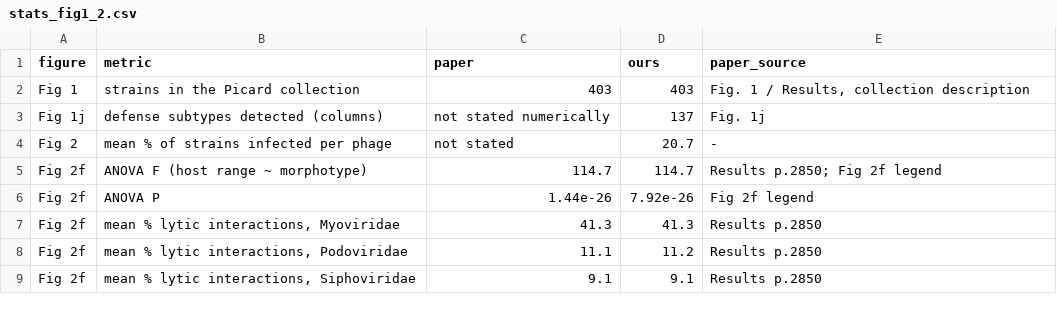
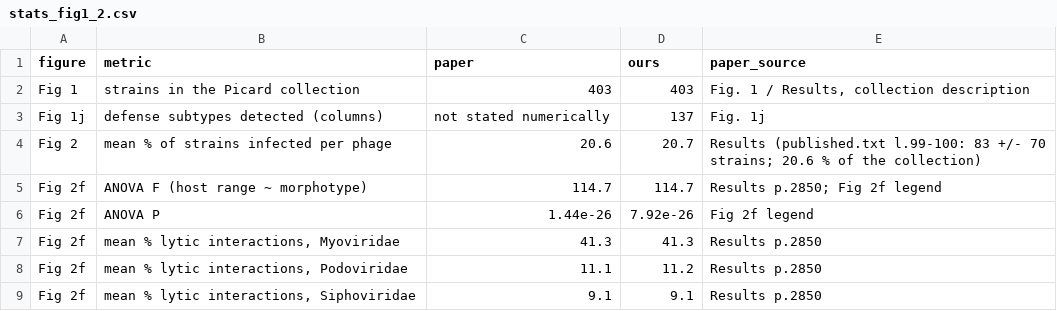
Before and after one commit to viti1igo/coli_phage_interactions_2023_replica, a CSV file: results/figures/stats_fig1_2.csv, drawn as a sheet.

```diff
--- a/results/figures/stats_fig1_2.csv
+++ b/results/figures/stats_fig1_2.csv
@@ -3,3 +3,3 @@ Fig 1,strains in the Picard collection,403,403,"Fig. 1 / Results, collection des
 Fig 1j,defense subtypes detected (columns),not stated numerically,137,Fig. 1j
-Fig 2,mean % of strains infected per phage,not stated,20.7,-
+Fig 2,mean % of strains infected per phage,20.6,20.7,Results (published.txt l.99-100: 83 +/- 70 strains; 20.6 % of the collection)
 Fig 2f,ANOVA F (host range ~ morphotype),114.7,114.7,Results p.2850; Fig 2f legend
```
Also changed, not shown: config/config_diff.csv, results/comparison/paper_vs_replication.csv, 53 other files.
